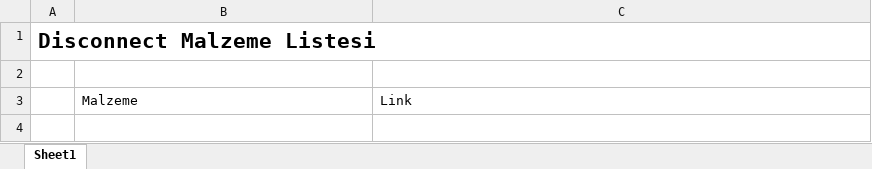
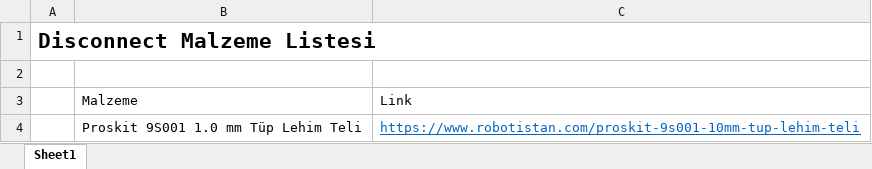
Before and after one commit to bozgorgen/Disconnect_Tech, an Excel workbook: Malzeme_Listesi.xlsx, sheet Sheet1, drawn as a sheet; values as stored, in another font and other column widths than the file's, no borders; table styles not drawn; the diff names each change by its address in the sheet, - before the commit and + after, or states it on an @@ line.

Commit message:
Update Malzeme_Listesi.xlsx

```diff
--- a/Malzeme_Listesi.xlsx (sheet Sheet1)
+++ b/Malzeme_Listesi.xlsx (sheet Sheet1)
+row 4:  | Proskit 9S001 1.0 mm Tüp Lehim Teli | https://www.robotistan.com/proskit-9s001-10mm-tup-lehim-teli
```
